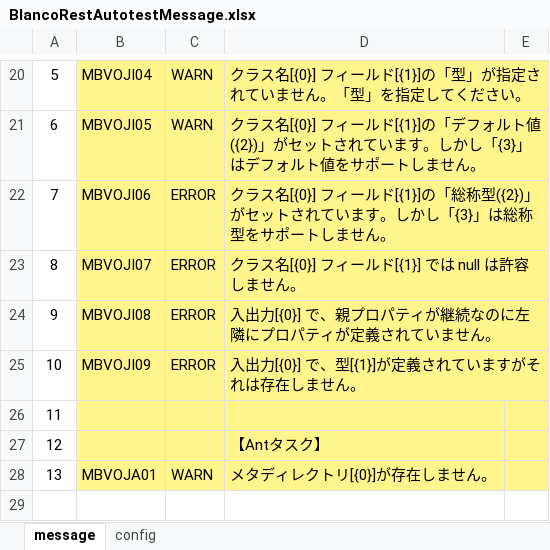
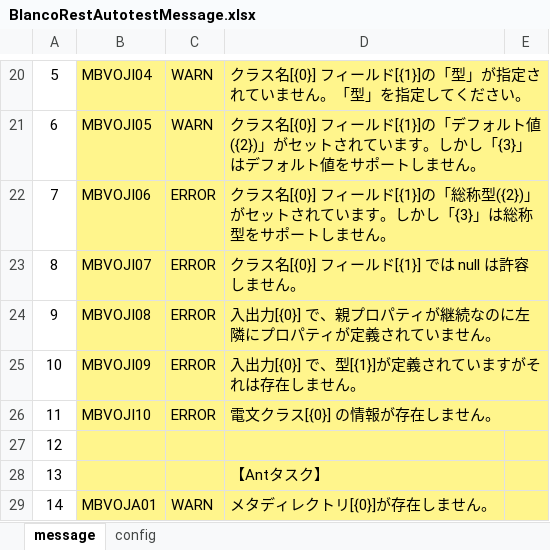
Before and after one commit to uedaueo/BlancoRestAutotest, an Excel workbook: meta/program/BlancoRestAutotestMessage.xlsx, sheet message, drawn as a sheet; only a part is shown, gaps mark what is left out; values as stored, in another font and other column widths than the file's, no borders; addresses are those after the commit; the diff names each change by its address in the sheet, - before the commit and + after, or states it on an @@ line.

```diff
--- a/meta/program/BlancoRestAutotestMessage.xlsx (sheet message)
+++ b/meta/program/BlancoRestAutotestMessage.xlsx (sheet message)
+row 26: 11 | MBVOJI10 | ERROR | 電文クラス[{0}] の情報が存在しません。
@@ column A renumbered from row 27 down @@
```
Also changed, not shown: meta/api/GetTableSample5.xlsx, meta/test2/04_GetTableSample5.xlsx, 7 other files.
